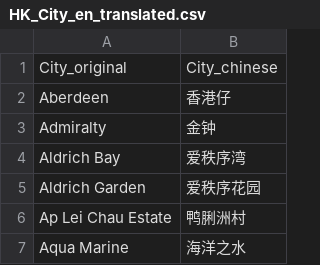
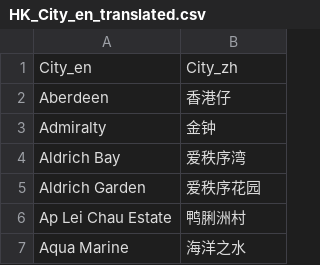
Before and after one commit to simonyuen1999/Video_editor_Project, a CSV file: Vacaction_Media_Org/HK_City_en_translated.csv, drawn as a sheet; only a part is shown.

Commit message:
geo_translation_editor.py will read HK_City_en_translated.csv file and use this dict to fix geo_chinese_bkup.list and copy to geo_chinese_.list for scan_main.py

```diff
--- a/Vacaction_Media_Org/HK_City_en_translated.csv
+++ b/Vacaction_Media_Org/HK_City_en_translated.csv
@@ -1,2 +1,2 @@
-City_original,City_chinese
+City_en,City_zh
 Aberdeen,香港仔
```
Also changed, not shown: 4 other files.
